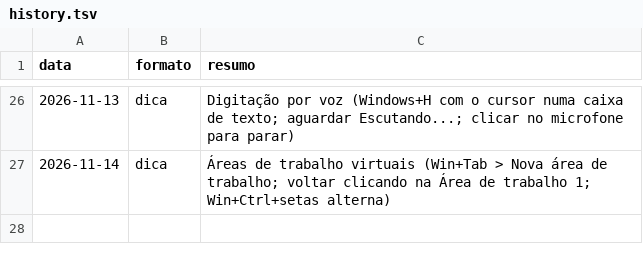
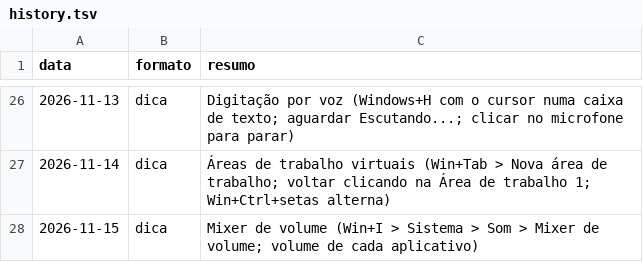
Before and after one commit to ronnepeperson-ui/r3-carrosseis, a TSV file: daily/history.tsv, drawn as a sheet; only a part is shown, gaps mark what is left out.

```diff
--- a/daily/history.tsv
+++ b/daily/history.tsv
@@ -27 +27,2 @@ data	formato	resumo
 2026-11-14	dica	Áreas de trabalho virtuais (Win+Tab > Nova área de trabalho; voltar clicando na Área de trabalho 1; Win+Ctrl+setas alterna)
+2026-11-15	dica	Mixer de volume (Win+I > Sistema > Som > Mixer de volume; volume de cada aplicativo)
```
Also changed, not shown: 1 other file.
